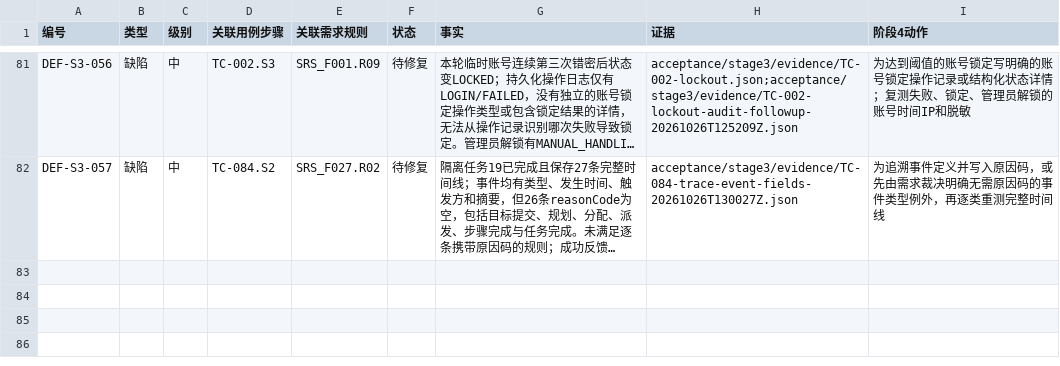
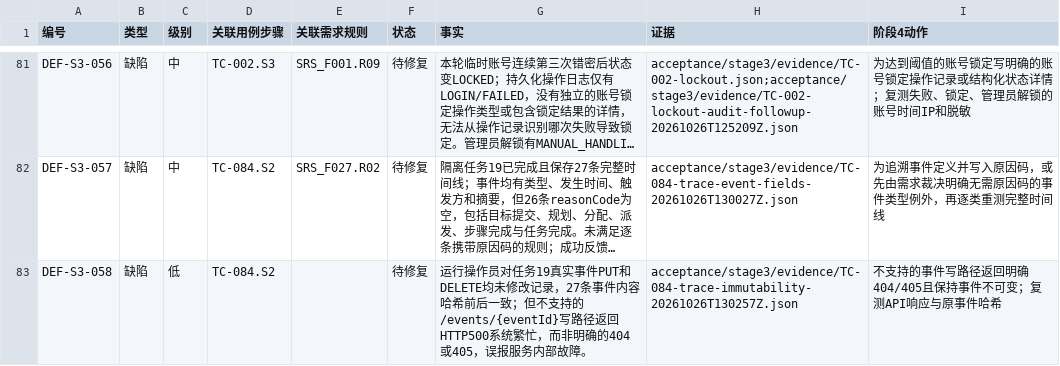
Before and after one commit to steedcy/TP-main, a CSV file: acceptance/stage3/issues.csv, drawn as a sheet; only a part is shown, gaps mark what is left out; long unchanged cells end in …; the diff names each change by its address in the sheet, - before the commit and + after, or states it on an @@ line.

Commit message:
test(stage3): verify event immutability

```diff
--- a/acceptance/stage3/issues.csv
+++ b/acceptance/stage3/issues.csv
+row 83: DEF-S3-058 | 缺陷 | 低 | TC-084.S2 |  | 待修复 | 运行操作员对任务19真实事件PUT和DELETE均未修改记录，27条事件内容哈希前后一致；但不支持的/events/{eventId}写路径返回HTTP500系统繁忙，而非明确的404或405，误报服务内部故障。 | acceptance/stage3/evidence/TC-084-trace-immutability-20261026T130257Z.json | 不支持的事件写路径返回明确404/405且保持事件不可变；复测API响应与原事件哈希
```
Also changed, not shown: acceptance/stage3/rules.csv, 4 other files.
